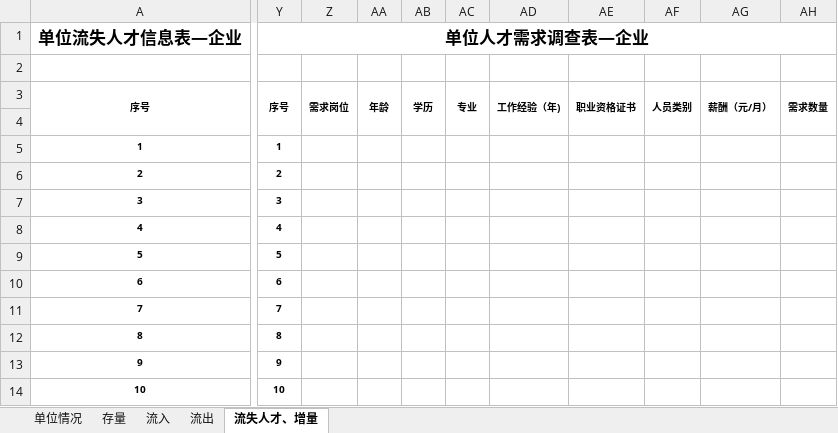
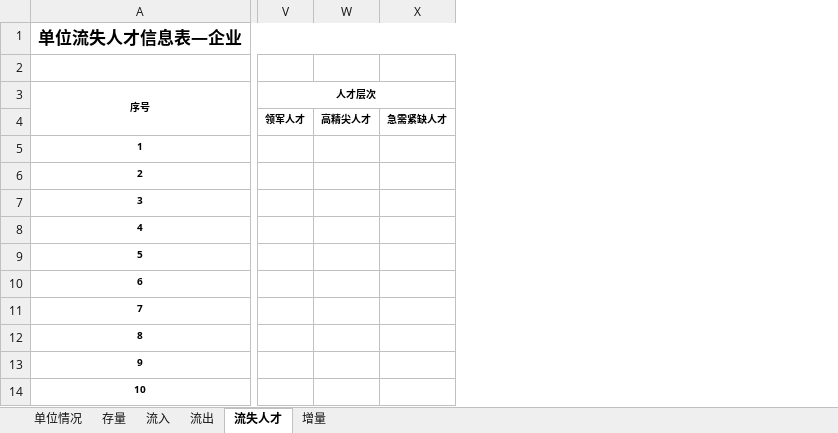
Before and after one commit to a896853205/talent-server, an Excel workbook: src/resources/excel-model/单位问卷—企业—打印版.xlsx, sheet 流失人才, drawn as a sheet; only a part is shown, gaps mark what is left out; values as stored, in another font and other column widths than the file's, no borders; removed rows and columns are numbered as before the commit, all else as after; the diff covers the shown part only; the diff names each change by its address in the sheet, - before the commit and + after, or states it on an @@ line.

```diff
--- a/src/resources/excel-model/单位问卷—企业—打印版.xlsx (sheet 流失人才)
+++ b/src/resources/excel-model/单位问卷—企业—打印版.xlsx (sheet 流失人才)
-sheet tab: 流失人才、增量
+sheet tab: 流失人才
+sheet tab: 增量
-column Y (序号), row 1: 单位人才需求调查表—企业; rows 5-14: 1 | 2 | 3 | 4 | 5 | 6 | 7 | 8 | 9 | 10
-column Z (需求岗位), empty
-column AA (年龄), empty
-column AB (学历), empty
-column AC (专业), empty
-column AD (工作经验（年)), empty
-column AE (职业资格证书), empty
-column AF (人员类别), empty
-column AG (薪酬（元/月）), empty
-column AH (需求数量), empty
+column V (人才层次), row 4: 领军人才
+column W, row 4: 高精尖人才
+column X, row 4: 急需紧缺人才
-A1:T1 merged
+A1:Z1 merged
```
Also changed, not shown: 2 added columns and 3 removed columns elsewhere in this sheet, sheet 单位情况, src/resources/excel-model/单位问卷—事业单位—打印版.xlsx, src/resources/excel-model/单位问卷—机关—打印版.xlsx, 5 other files.
